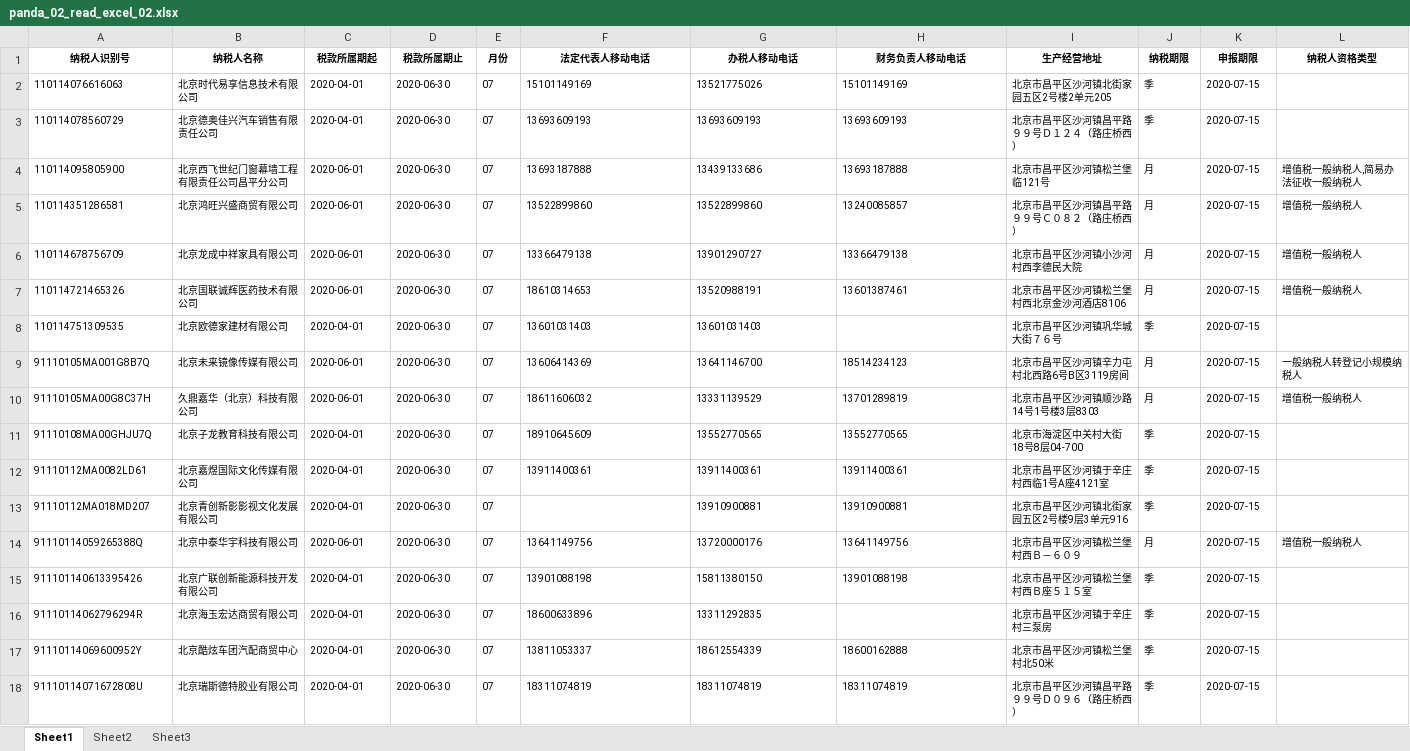
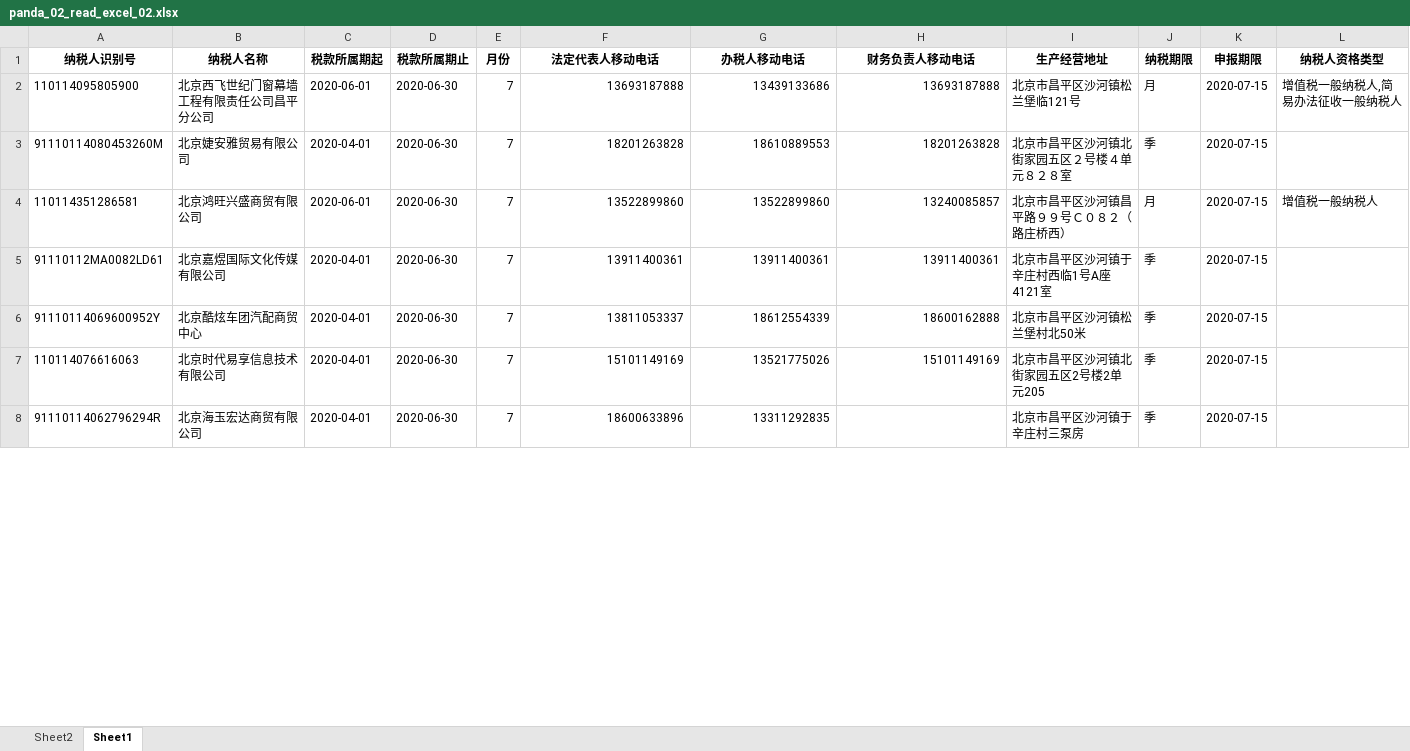
Before and after one commit to youinmelin/practice2020, an Excel workbook: data_wrangling/data_source/panda_02_read_excel_02.xlsx, sheet Sheet1, drawn as a sheet; only a part is shown; values as stored, in another font and other column widths than the file's, no borders; removed rows and columns are numbered as before the commit, all else as after; the diff covers the shown part only; the diff names each change by its address in the sheet, - before the commit and + after, or states it on an @@ line.

```diff
--- a/data_wrangling/data_source/panda_02_read_excel_02.xlsx (sheet Sheet1)
+++ b/data_wrangling/data_source/panda_02_read_excel_02.xlsx (sheet Sheet1)
-sheet tab: Sheet3
@@ sheet tab order changed: Sheet2 | Sheet1 @@
@@ A1:L1 text size: larger @@
-row 2: 110114076616063 | 北京时代易享信息技术有限公司 | 2020-04-01 | 2020-06-30 | 07 | 15101149169 | 13521775026 | 15101149169 | 北京市昌平区沙河镇北街家园五区2号楼2单元205 | 季 | 2020-07-15
-row 3: 110114078560729 | 北京德奥佳兴汽车销售有限责任公司 | 2020-04-01 | 2020-06-30 | 07 | 13693609193 | 13693609193 | 13693609193 | 北京市昌平区沙河镇昌平路９９号Ｄ１２４（路庄桥西） | 季 | 2020-07-15
@@ A2:L2 text size: larger @@
-E2 (月份): 07
+E2 (月份): 7
-F2:H2 alignment: left
+F2:H2 alignment: right
+row 3: 91110114080453260M | 北京婕安雅贸易有限公司 | 2020-04-01 | 2020-06-30 | 7 | 18201263828 | 18610889553 | 18201263828 | 北京市昌平区沙河镇北街家园五区２号楼４单元８２８室 | 季 | 2020-07-15
@@ A4:L4 text size: larger @@
-E4 (月份): 07
+E4 (月份): 7
-F4:H4 alignment: left
+F4:H4 alignment: right
-row 6: 110114678756709 | 北京龙成中祥家具有限公司 | 2020-06-01 | 2020-06-30 | 07 | 13366479138 | 13901290727 | 13366479138 | 北京市昌平区沙河镇小沙河村西李德民大院 | 月 | 2020-07-15 | 增值税一般纳税人
-row 7: 110114721465326 | 北京国联诚辉医药技术有限公司 | 2020-06-01 | 2020-06-30 | 07 | 18610314653 | 13520988191 | 13601387461 | 北京市昌平区沙河镇松兰堡村西北京金沙河酒店8106 | 月 | 2020-07-15 | 增值税一般纳税人
-row 8: 110114751309535 | 北京欧德家建材有限公司 | 2020-04-01 | 2020-06-30 | 07 | 13601031403 | 13601031403 |  | 北京市昌平区沙河镇巩华城大街７６号 | 季 | 2020-07-15
-row 9: 91110105MA001G8B7Q | 北京未来镜像传媒有限公司 | 2020-06-01 | 2020-06-30 | 07 | 13606414369 | 13641146700 | 18514234123 | 北京市昌平区沙河镇辛力屯村北西路6号B区3119房间 | 月 | 2020-07-15 | 一般纳税人转登记小规模纳税人
-row 10: 91110105MA00G8C37H | 久鼎嘉华（北京）科技有限公司 | 2020-06-01 | 2020-06-30 | 07 | 18611606032 | 13331139529 | 13701289819 | 北京市昌平区沙河镇顺沙路14号1号楼3层8303 | 月 | 2020-07-15 | 增值税一般纳税人
-row 11: 91110108MA00GHJU7Q | 北京子龙教育科技有限公司 | 2020-04-01 | 2020-06-30 | 07 | 18910645609 | 13552770565 | 13552770565 | 北京市海淀区中关村大街18号8层04-700 | 季 | 2020-07-15
@@ A5:K5 text size: larger @@
-E5 (月份): 07
+E5 (月份): 7
-F5:H5 alignment: left
+F5:H5 alignment: right
-row 13: 91110112MA018MD207 | 北京青创新影影视文化发展有限公司 | 2020-04-01 | 2020-06-30 | 07 |  | 13910900881 | 13910900881 | 北京市昌平区沙河镇北街家园五区2号楼9层3单元916 | 季 | 2020-07-15
-row 14: 91110114059265388Q | 北京中泰华宇科技有限公司 | 2020-06-01 | 2020-06-30 | 07 | 13641149756 | 13720000176 | 13641149756 | 北京市昌平区沙河镇松兰堡村西Ｂ－６０９ | 月 | 2020-07-15 | 增值税一般纳税人
-row 15: 911101140613395426 | 北京广联创新能源科技开发有限公司 | 2020-04-01 | 2020-06-30 | 07 | 13901088198 | 15811380150 | 13901088198 | 北京市昌平区沙河镇松兰堡村西Ｂ座５１５室 | 季 | 2020-07-15
-row 16: 91110114062796294R | 北京海玉宏达商贸有限公司 | 2020-04-01 | 2020-06-30 | 07 | 18600633896 | 13311292835 |  | 北京市昌平区沙河镇于辛庄村三泵房 | 季 | 2020-07-15
@@ A6:K6 text size: larger @@
-E6 (月份): 07
+E6 (月份): 7
-F6:H6 alignment: left
+F6:H6 alignment: right
-row 18: 91110114071672808U | 北京瑞斯德特胶业有限公司 | 2020-04-01 | 2020-06-30 | 07 | 18311074819 | 18311074819 | 18311074819 | 北京市昌平区沙河镇昌平路９９号Ｄ０９６（路庄桥西） | 季 | 2020-07-15
+row 7: 110114076616063 | 北京时代易享信息技术有限公司 | 2020-04-01 | 2020-06-30 | 7 | 15101149169 | 13521775026 | 15101149169 | 北京市昌平区沙河镇北街家园五区2号楼2单元205 | 季 | 2020-07-15
+row 8: 91110114062796294R | 北京海玉宏达商贸有限公司 | 2020-04-01 | 2020-06-30 | 7 | 18600633896 | 13311292835 |  | 北京市昌平区沙河镇于辛庄村三泵房 | 季 | 2020-07-15
```
Also changed, not shown: 154 removed rows, 6 edited cells and cell formats elsewhere in this sheet, sheet Sheet2, 9 other files.
